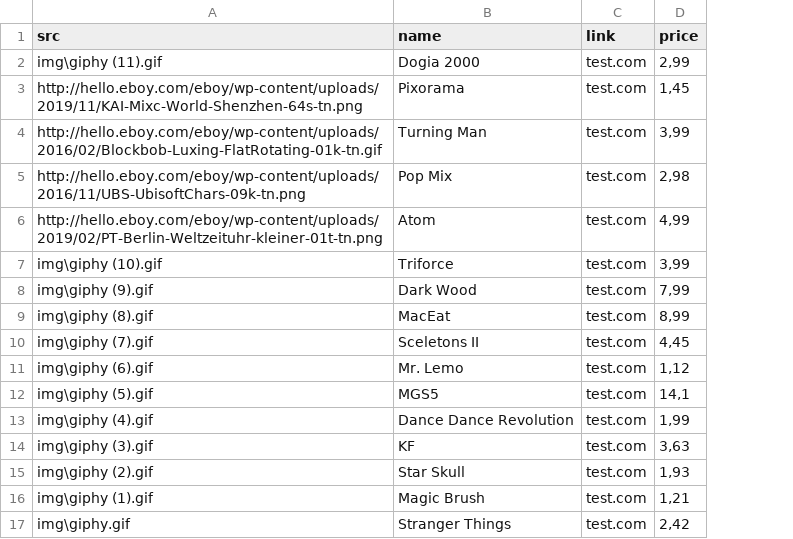
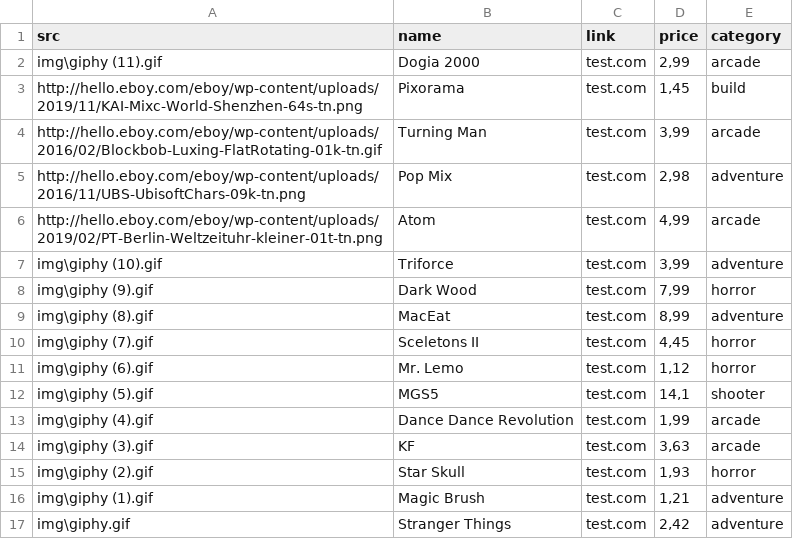
Before and after one commit to immn/PHP-Piscine, a CSV file: rush00/db/games.csv, drawn as a sheet; the diff names each change by its address in the sheet, - before the commit and + after, or states it on an @@ line.

```diff
--- a/rush00/db/games.csv
+++ b/rush00/db/games.csv
+column E (category), rows 2-17: arcade | build | arcade | adventure | arcade | adventure | horror | adventure | horror | horror | shooter | arcade | arcade | horror | adventure | adventure
```
Also changed, not shown: 20 other files.
